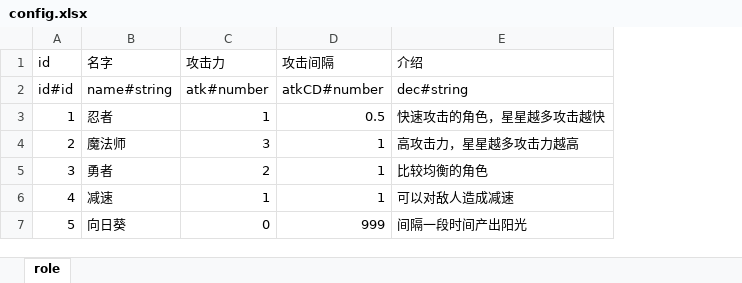
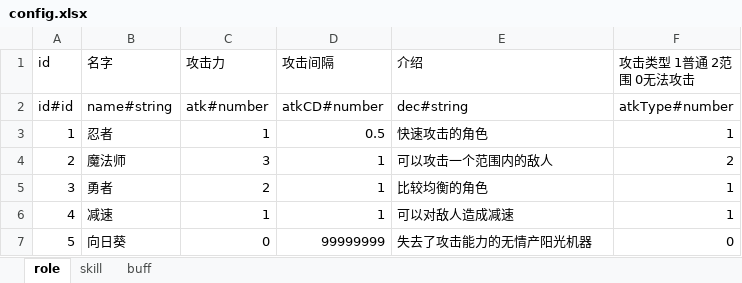
Before and after one commit to youyou233/workman, an Excel workbook: other/config.xlsx, sheet role, drawn as a sheet; values as stored, in another font and other column widths than the file's, no borders; the diff names each change by its address in the sheet, - before the commit and + after, or states it on an @@ line.

```diff
--- a/other/config.xlsx (sheet role)
+++ b/other/config.xlsx (sheet role)
+sheet tab: skill
+sheet tab: buff
+column F (攻击类型 1普通 2范围 0无法攻击), rows 2-7: atkType#number | 1 | 2 | 1 | 1 | 0
-E3 (介绍): 快速攻击的角色，星星越多攻击越快
+E3 (介绍): 快速攻击的角色
-E4 (介绍): 高攻击力，星星越多攻击力越高
+E4 (介绍): 可以攻击一个范围内的敌人
-D7 (攻击间隔): 999
+D7 (攻击间隔): 99999999
-E7 (介绍): 间隔一段时间产出阳光
+E7 (介绍): 失去了攻击能力的无情产阳光机器
```
Also changed, not shown: 18 other files.
